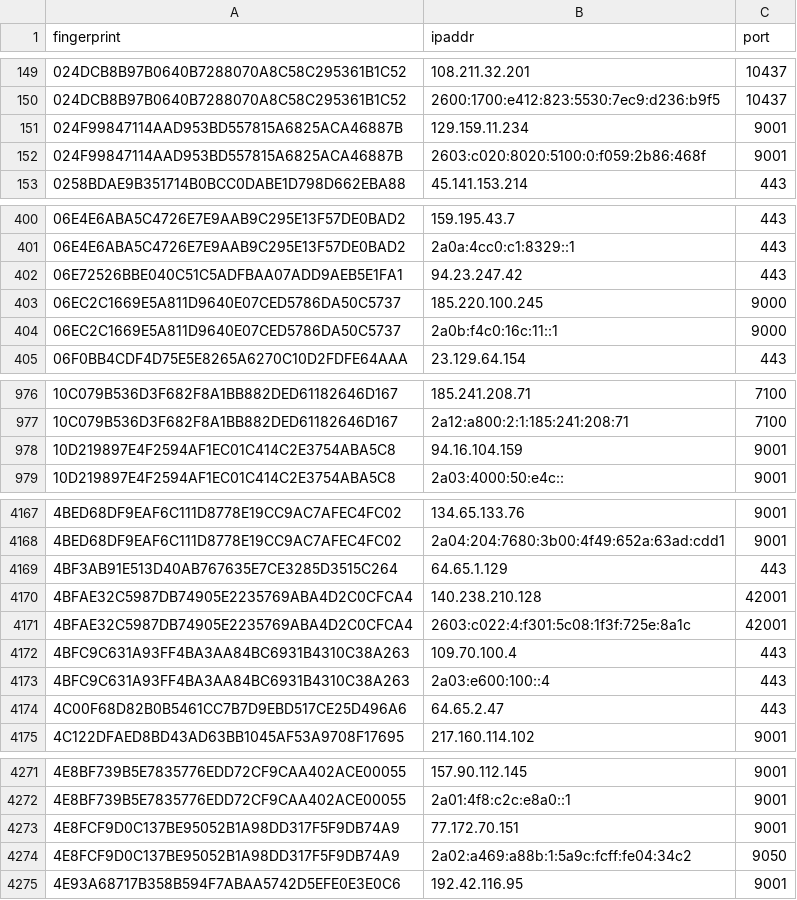
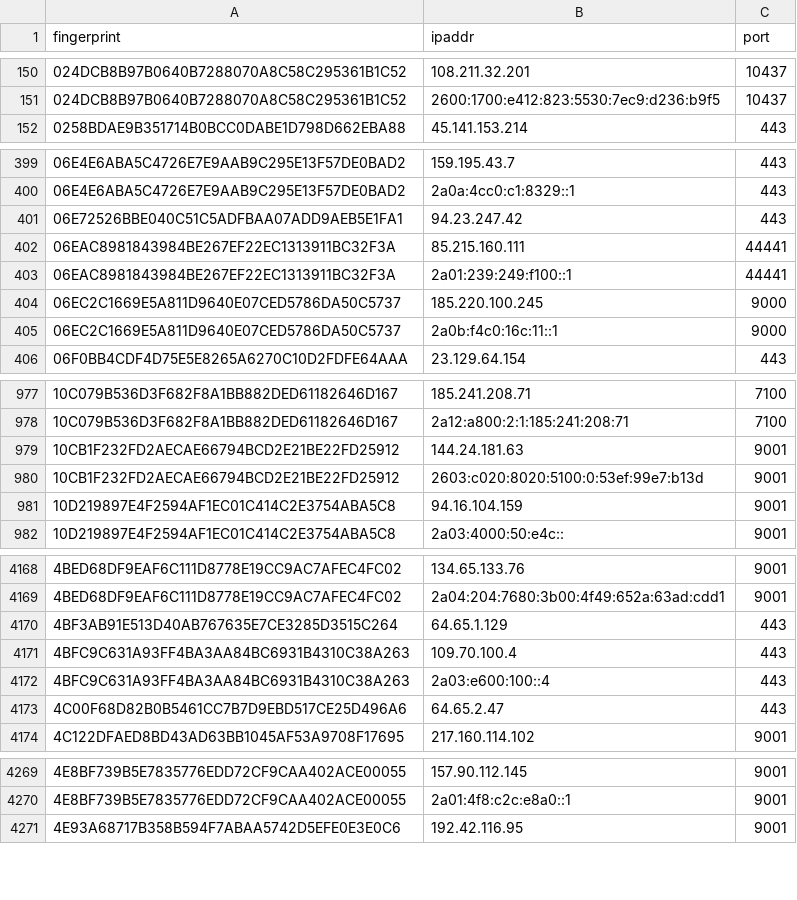
Before and after one commit to ling0x/tor-nodes, a CSV file: latest.all.csv, drawn as a sheet; only a part is shown, gaps mark what is left out; the diff covers the shown part only.

```diff
--- a/latest.all.csv
+++ b/latest.all.csv
@@ -150,4 +151,2 @@ fingerprint,ipaddr,port
 024DCB8B97B0640B7288070A8C58C295361B1C52,2600:1700:e412:823:5530:7ec9:d236:b9f5,10437
-024F99847114AAD953BD557815A6825ACA46887B,129.159.11.234,9001
-024F99847114AAD953BD557815A6825ACA46887B,2603:c020:8020:5100:0:f059:2b86:468f,9001
 0258BDAE9B351714B0BCC0DABE1D798D662EBA88,45.141.153.214,443
@@ -402,2 +401,4 @@ fingerprint,ipaddr,port
 06E72526BBE040C51C5ADFBAA07ADD9AEB5E1FA1,94.23.247.42,443
+06EAC8981843984BE267EF22EC1313911BC32F3A,85.215.160.111,44441
+06EAC8981843984BE267EF22EC1313911BC32F3A,2a01:239:249:f100::1,44441
 06EC2C1669E5A811D9640E07CED5786DA50C5737,185.220.100.245,9000
@@ -977,2 +978,4 @@ fingerprint,ipaddr,port
 10C079B536D3F682F8A1BB882DED61182646D167,2a12:a800:2:1:185:241:208:71,7100
+10CB1F232FD2AECAE66794BCD2E21BE22FD25912,144.24.181.63,9001
+10CB1F232FD2AECAE66794BCD2E21BE22FD25912,2603:c020:8020:5100:0:53ef:99e7:b13d,9001
 10D219897E4F2594AF1EC01C414C2E3754ABA5C8,94.16.104.159,9001
@@ -4169,4 +4170,2 @@ fingerprint,ipaddr,port
 4BF3AB91E513D40AB767635E7CE3285D3515C264,64.65.1.129,443
-4BFAE32C5987DB74905E2235769ABA4D2C0CFCA4,140.238.210.128,42001
-4BFAE32C5987DB74905E2235769ABA4D2C0CFCA4,2603:c022:4:f301:5c08:1f3f:725e:8a1c,42001
 4BFC9C631A93FF4BA3AA84BC6931B4310C38A263,109.70.100.4,443
@@ -4272,4 +4270,2 @@ fingerprint,ipaddr,port
 4E8BF739B5E7835776EDD72CF9CAA402ACE00055,2a01:4f8:c2c:e8a0::1,9001
-4E8FCF9D0C137BE95052B1A98DD317F5F9DB74A9,77.172.70.151,9001
-4E8FCF9D0C137BE95052B1A98DD317F5F9DB74A9,2a02:a469:a88b:1:5a9c:fcff:fe04:34c2,9050
 4E93A68717B358B594F7ABAA5742D5EFE0E3E0C6,192.42.116.95,9001
```
Also changed, not shown: 28 added rows, 22 removed rows and 4 edited cells elsewhere in this file, latest.exits.csv, latest.guards.csv.
